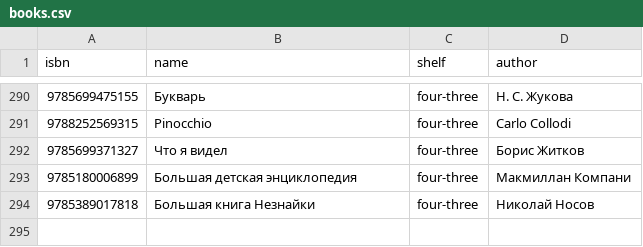
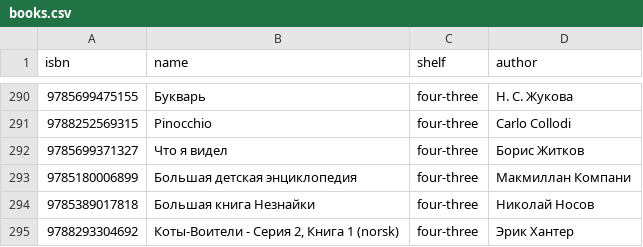
Before and after one commit to nikeedev/books, a CSV file: books.csv, drawn as a sheet; only a part is shown, gaps mark what is left out.

Commit message:
new book(s)

```diff
--- a/books.csv
+++ b/books.csv
@@ -294 +294,2 @@ isbn,name,shelf,author
 9785389017818,"Большая книга Незнайки",four-three,"Николай Носов"
+9788293304692,"Коты-Воители - Серия 2, Книга 1 (norsk)",four-three,"Эрик Хантер"
```
